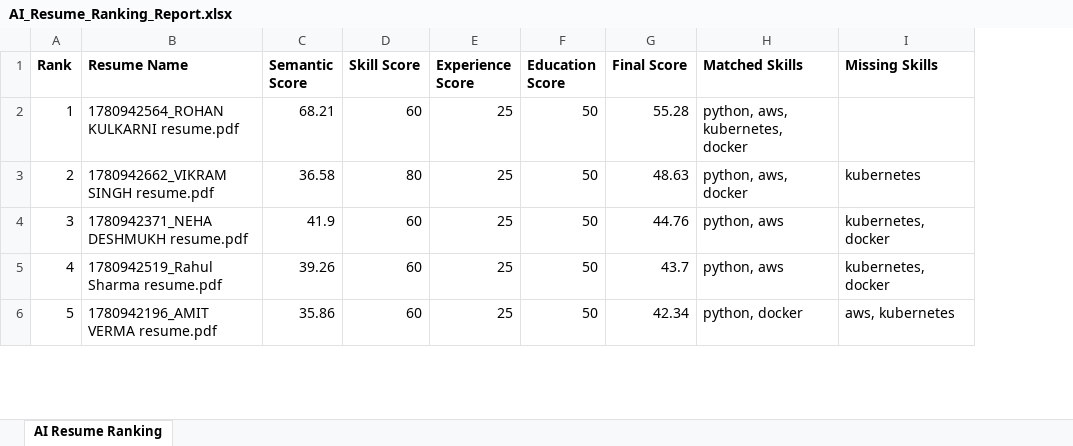
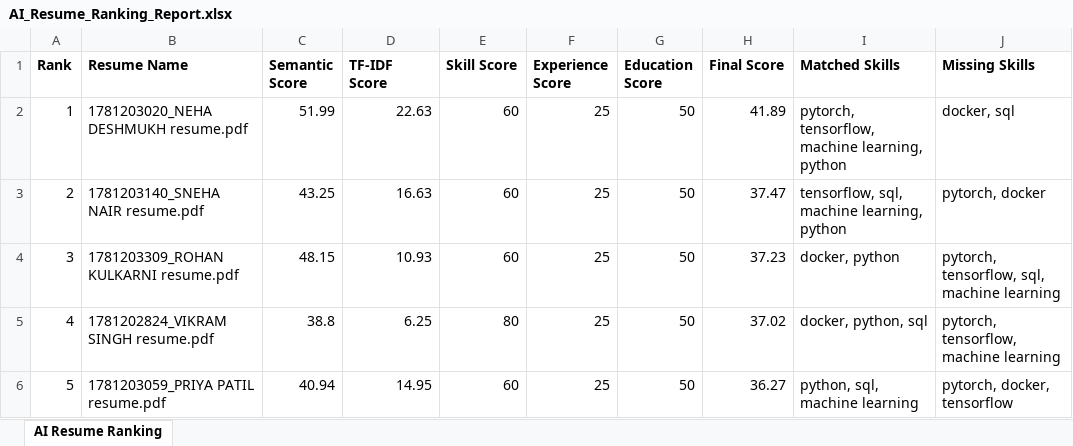
Before and after one commit to Sarang17181718/ai-resume-screener, an Excel workbook: AI_Resume_Ranking_Report.xlsx, sheet AI Resume Ranking, drawn as a sheet; only a part is shown; values as stored, in another font and other column widths than the file's, no borders; addresses are those after the commit; the diff covers the shown part only; the diff names each change by its address in the sheet, - before the commit and + after, or states it on an @@ line.

```diff
--- a/AI_Resume_Ranking_Report.xlsx (sheet AI Resume Ranking)
+++ b/AI_Resume_Ranking_Report.xlsx (sheet AI Resume Ranking)
+column D (TF-IDF Score), rows 2-6: 22.63 | 16.63 | 10.93 | 6.25 | 14.95
-B2 (Resume Name): 1780942564_ROHAN KULKARNI resume.pdf
+B2 (Resume Name): 1781203020_NEHA DESHMUKH resume.pdf
-C2 (Semantic Score): 68.21
+C2 (Semantic Score): 51.99
-H2 (Final Score): 55.28
+H2 (Final Score): 41.89
-I2 (Matched Skills): python, aws, kubernetes, docker
+I2 (Matched Skills): pytorch, tensorflow, machine learning, python
-J2 (Missing Skills): (empty)
+J2 (Missing Skills): docker, sql
-B3 (Resume Name): 1780942662_VIKRAM SINGH resume.pdf
+B3 (Resume Name): 1781203140_SNEHA NAIR resume.pdf
-C3 (Semantic Score): 36.58
+C3 (Semantic Score): 43.25
-E3 (Skill Score): 80
+E3 (Skill Score): 60
-H3 (Final Score): 48.63
+H3 (Final Score): 37.47
-I3 (Matched Skills): python, aws, docker
+I3 (Matched Skills): tensorflow, sql, machine learning, python
-J3 (Missing Skills): kubernetes
+J3 (Missing Skills): pytorch, docker
-B4 (Resume Name): 1780942371_NEHA DESHMUKH resume.pdf
+B4 (Resume Name): 1781203309_ROHAN KULKARNI resume.pdf
-C4 (Semantic Score): 41.9
+C4 (Semantic Score): 48.15
-H4 (Final Score): 44.76
+H4 (Final Score): 37.23
-I4 (Matched Skills): python, aws
+I4 (Matched Skills): docker, python
-J4 (Missing Skills): kubernetes, docker
+J4 (Missing Skills): pytorch, tensorflow, sql, machine learning
-B5 (Resume Name): 1780942519_Rahul Sharma resume.pdf
+B5 (Resume Name): 1781202824_VIKRAM SINGH resume.pdf
-C5 (Semantic Score): 39.26
+C5 (Semantic Score): 38.8
-E5 (Skill Score): 60
+E5 (Skill Score): 80
-H5 (Final Score): 43.7
+H5 (Final Score): 37.02
-I5 (Matched Skills): python, aws
+I5 (Matched Skills): docker, python, sql
-J5 (Missing Skills): kubernetes, docker
+J5 (Missing Skills): pytorch, tensorflow, machine learning
-B6 (Resume Name): 1780942196_AMIT VERMA resume.pdf
+B6 (Resume Name): 1781203059_PRIYA PATIL resume.pdf
-C6 (Semantic Score): 35.86
+C6 (Semantic Score): 40.94
-H6 (Final Score): 42.34
+H6 (Final Score): 36.27
-I6 (Matched Skills): python, docker
+I6 (Matched Skills): python, sql, machine learning
-J6 (Missing Skills): aws, kubernetes
+J6 (Missing Skills): pytorch, docker, tensorflow
```
Also changed, not shown: 19 edited cells elsewhere in this sheet, 13 other files.
